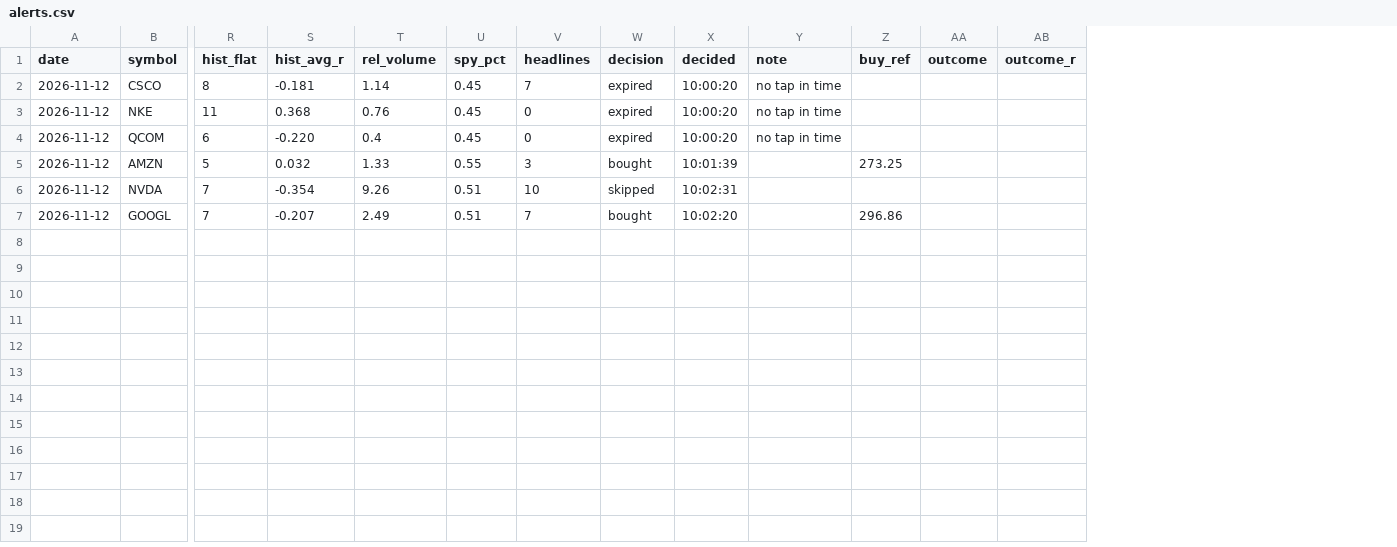
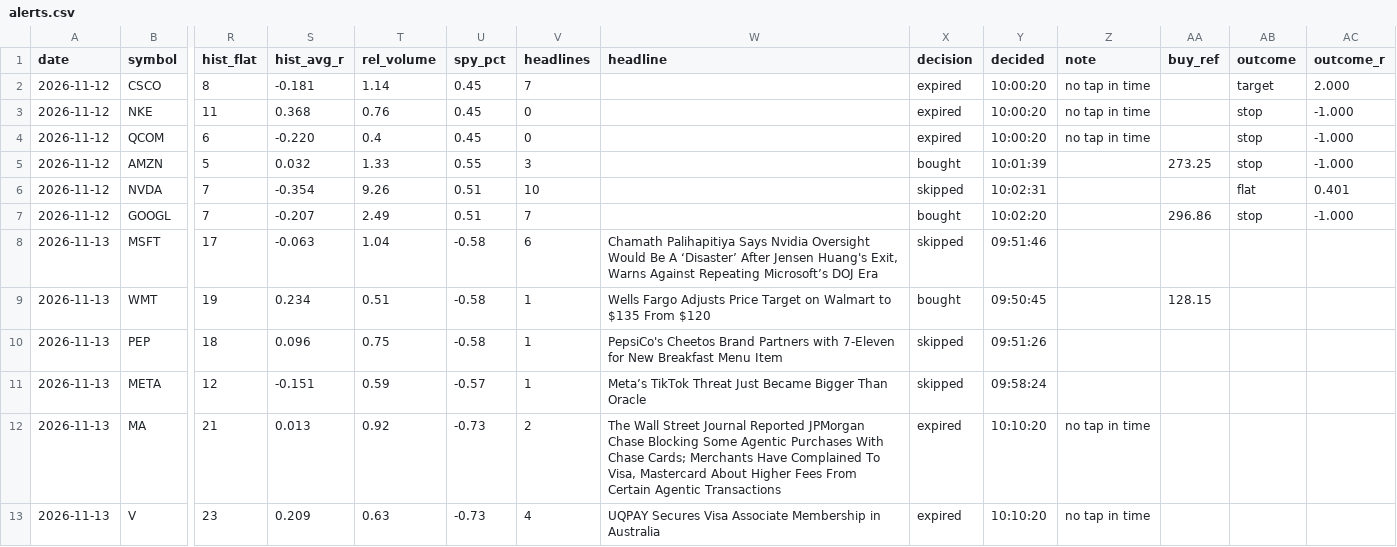
Before and after one commit to ewolsz/desk-bot, a CSV file: log/alerts.csv, drawn as a sheet; only a part is shown, gaps mark what is left out; addresses are those after the commit; rows hold the shown columns only; the diff names each change by its address in the sheet, - before the commit and + after, or states it on an @@ line.

Commit message:
Alert log 2026-11-13

```diff
--- a/log/alerts.csv
+++ b/log/alerts.csv
+column W (headline), empty
-AB2 (outcome): (empty)
+AB2 (outcome): target
-AC2 (outcome_r): (empty)
+AC2 (outcome_r): 2.000
-AB3:AB5 (outcome): (empty)
+AB3:AB5 (outcome): stop
-AC3:AC5 (outcome_r): (empty)
+AC3:AC5 (outcome_r): -1.000
-AB6 (outcome): (empty)
+AB6 (outcome): flat
-AC6 (outcome_r): (empty)
+AC6 (outcome_r): 0.401
-AB7 (outcome): (empty)
+AB7 (outcome): stop
-AC7 (outcome_r): (empty)
+AC7 (outcome_r): -1.000
+row 8: 2026-11-13 | MSFT | 17 | -0.063 | 1.04 | -0.58 | 6 | Chamath Palihapitiya Says Nvidia Oversight Would Be A ‘Disaster’ After Jensen Huang's Exit, Warns Against Repeating Microsoft’s DOJ Era | skipped | 09:51:46
+row 9: 2026-11-13 | WMT | 19 | 0.234 | 0.51 | -0.58 | 1 | Wells Fargo Adjusts Price Target on Walmart to $135 From $120 | bought | 09:50:45 |  | 128.15
+row 10: 2026-11-13 | PEP | 18 | 0.096 | 0.75 | -0.58 | 1 | PepsiCo's Cheetos Brand Partners with 7-Eleven for New Breakfast Menu Item | skipped | 09:51:26
+row 11: 2026-11-13 | META | 12 | -0.151 | 0.59 | -0.57 | 1 | Meta’s TikTok Threat Just Became Bigger Than Oracle | skipped | 09:58:24
+row 12: 2026-11-13 | MA | 21 | 0.013 | 0.92 | -0.73 | 2 | The Wall Street Journal Reported JPMorgan Chase Blocking Some Agentic Purchases With Chase Cards; Merchants Have Complained To Visa, Mastercard About Higher Fees From Certain Agentic Transactions | expired | 10:10:20 | no tap in time
+row 13: 2026-11-13 | V | 23 | 0.209 | 0.63 | -0.73 | 4 | UQPAY Secures Visa Associate Membership in Australia | expired | 10:10:20 | no tap in time
```
